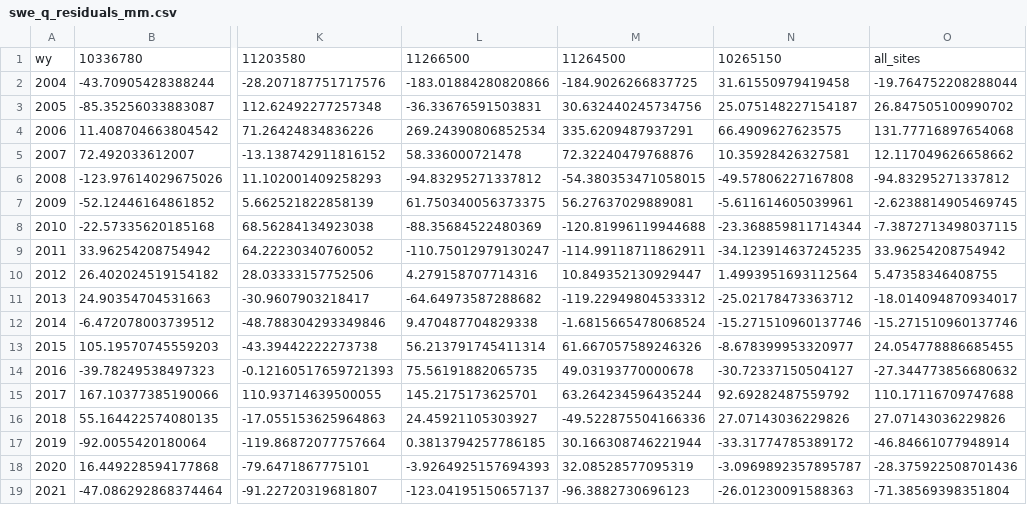
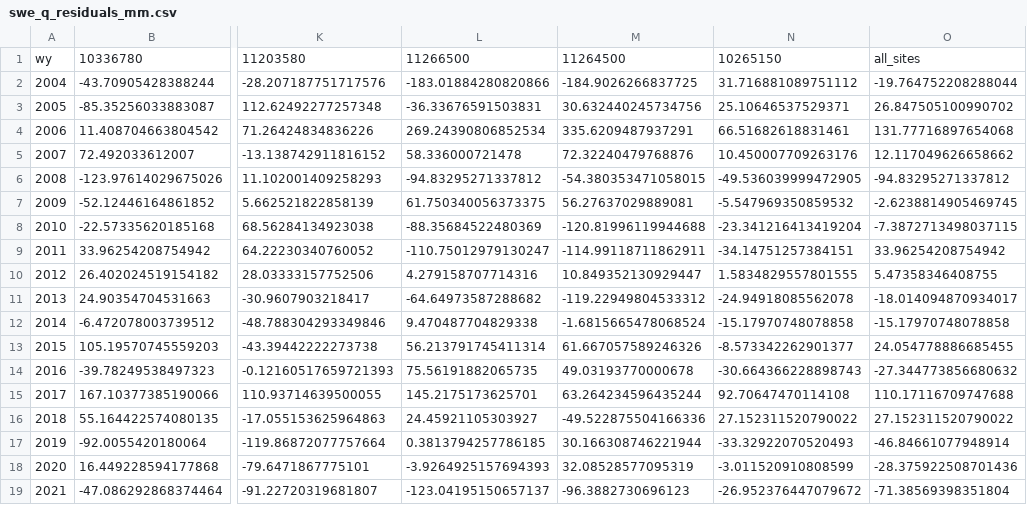
Before and after one commit to lapidesd/CA_missing_freshet, a CSV file: Data/swe_q_residuals_mm.csv, drawn as a sheet; only a part is shown, gaps mark what is left out; the diff names each change by its address in the sheet, - before the commit and + after, or states it on an @@ line.

Commit message:
Add files via upload

```diff
--- a/Data/swe_q_residuals_mm.csv
+++ b/Data/swe_q_residuals_mm.csv
-N2: 31.61550979419458
+N2: 31.716881089751112
-N3: 25.075148227154187
+N3: 25.10646537529371
-N4: 66.4909627623575
+N4: 66.51682618831461
-N5: 10.35928426327581
+N5: 10.450007709263176
-N6: -49.57806227167808
+N6: -49.536039999472905
-N7: -5.611614605039961
+N7: -5.547969350859532
-N8: -23.368859811714344
+N8: -23.341216413419204
-N9: -34.123914637245235
+N9: -34.14751257384151
-N10: 1.4993951693112564
+N10: 1.5834829557801555
-N11: -25.02178473363712
+N11: -24.94918085562078
-N12: -15.271510960137746
+N12: -15.17970748078858
-O12: -15.271510960137746
+O12: -15.17970748078858
-N13: -8.678399953320977
+N13: -8.573342262901377
-N14: -30.72337150504127
+N14: -30.664366228898743
-N15: 92.69282487559792
+N15: 92.70647470114108
-N16: 27.07143036229826
+N16: 27.152311520790022
-O16: 27.07143036229826
+O16: 27.152311520790022
-N17: -33.31774785389172
+N17: -33.32922070520493
-N18: -3.0969892357895787
+N18: -3.011520910808599
-N19: -26.01230091588363
+N19: -26.952376447079672
```
